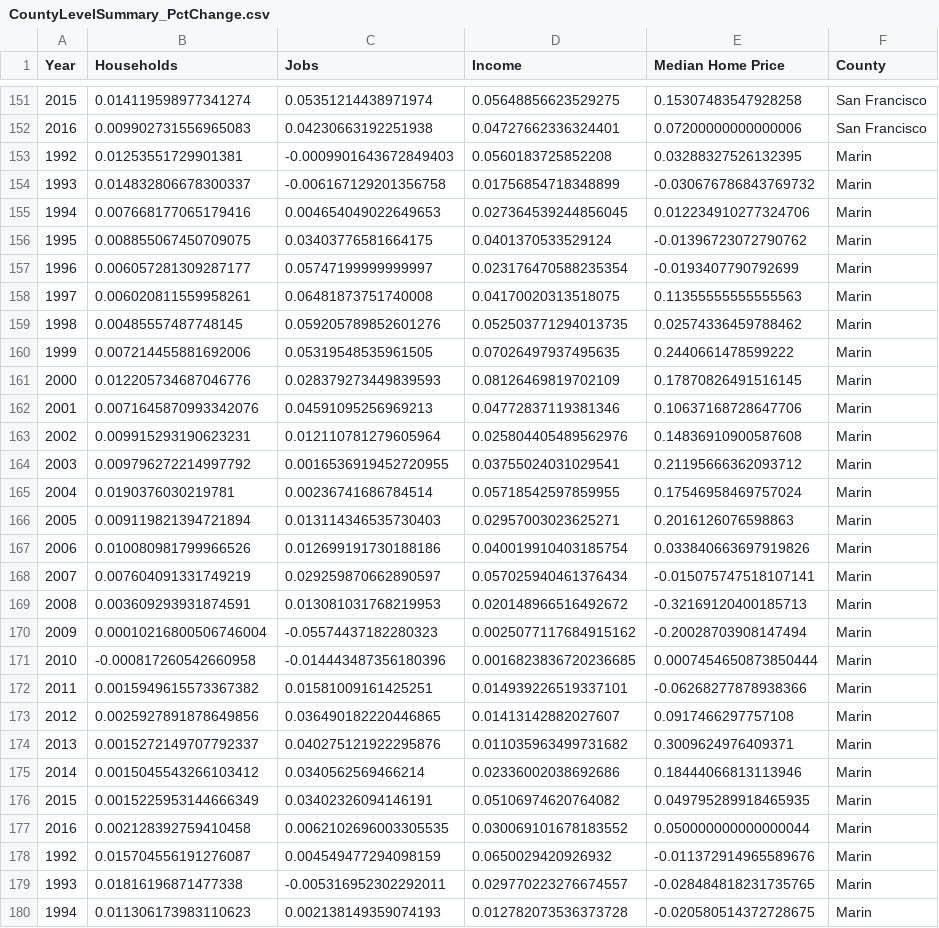
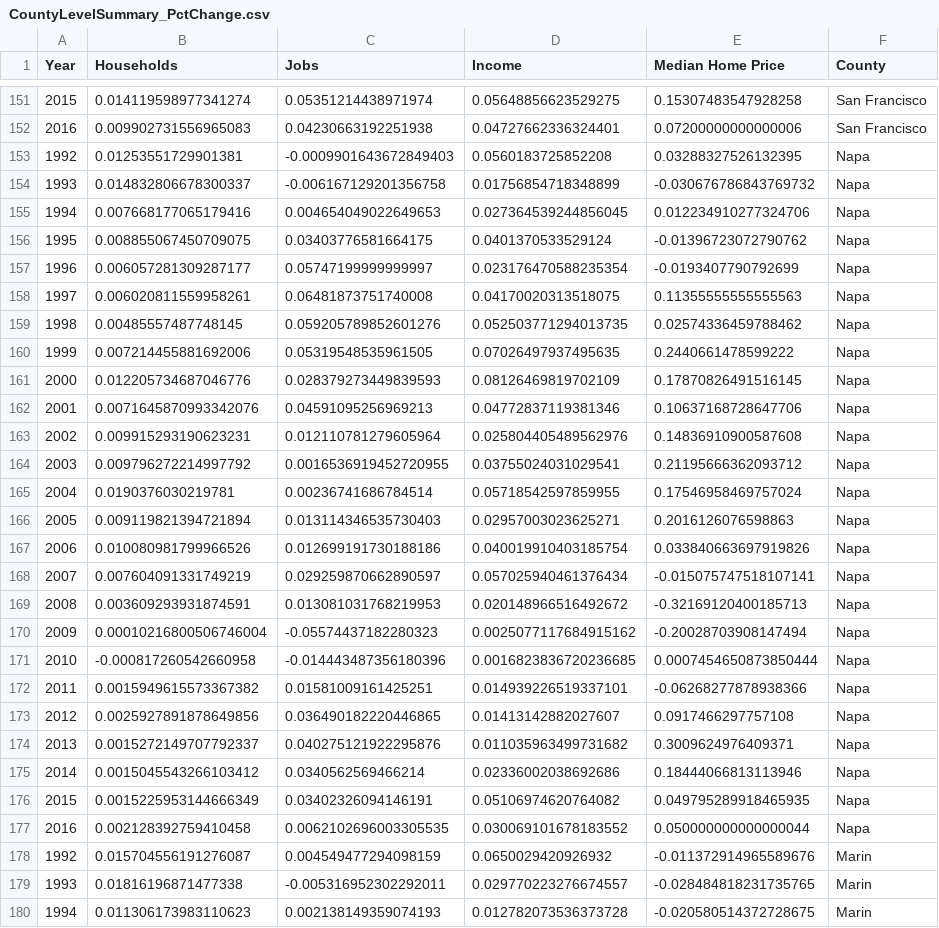
Before and after one commit to Niyatihd/BC-Project3, a CSV file: resources/HistoricalData/CountyLevelSummary_PctChange.csv, drawn as a sheet; only a part is shown, gaps mark what is left out; the diff covers the shown part only.

```diff
--- a/resources/HistoricalData/CountyLevelSummary_PctChange.csv
+++ b/resources/HistoricalData/CountyLevelSummary_PctChange.csv
@@ -152,27 +152,27 @@ Year,Households,Jobs,Income,Median Home Price,County
 2016,0.009902731556965083,0.04230663192251938,0.04727662336324401,0.07200000000000006,San Francisco
-1992,0.01253551729901381,-0.0009901643672849403,0.0560183725852208,0.03288327526132395,Marin
-1993,0.014832806678300337,-0.006167129201356758,0.01756854718348899,-0.030676786843769732,Marin
-1994,0.007668177065179416,0.004654049022649653,0.027364539244856045,0.012234910277324706,Marin
-1995,0.008855067450709075,0.03403776581664175,0.0401370533529124,-0.01396723072790762,Marin
-1996,0.006057281309287177,0.05747199999999997,0.023176470588235354,-0.0193407790792699,Marin
-1997,0.006020811559958261,0.06481873751740008,0.04170020313518075,0.11355555555555563,Marin
-1998,0.00485557487748145,0.059205789852601276,0.052503771294013735,0.02574336459788462,Marin
-1999,0.007214455881692006,0.05319548535961505,0.07026497937495635,0.2440661478599222,Marin
-2000,0.012205734687046776,0.028379273449839593,0.08126469819702109,0.17870826491516145,Marin
-2001,0.0071645870993342076,0.04591095256969213,0.04772837119381346,0.10637168728647706,Marin
-2002,0.009915293190623231,0.012110781279605964,0.025804405489562976,0.14836910900587608,Marin
-2003,0.009796272214997792,0.0016536919452720955,0.03755024031029541,0.21195666362093712,Marin
-2004,0.0190376030219781,0.00236741686784514,0.05718542597859955,0.17546958469757024,Marin
-2005,0.009119821394721894,0.013114346535730403,0.02957003023625271,0.2016126076598863,Marin
-2006,0.010080981799966526,0.012699191730188186,0.040019910403185754,0.033840663697919826,Marin
-2007,0.007604091331749219,0.029259870662890597,0.057025940461376434,-0.015075747518107141,Marin
-2008,0.003609293931874591,0.013081031768219953,0.020148966516492672,-0.32169120400185713,Marin
-2009,0.00010216800506746004,-0.05574437182280323,0.0025077117684915162,-0.20028703908147494,Marin
-2010,-0.000817260542660958,-0.014443487356180396,0.0016823836720236685,0.0007454650873850444,Marin
-2011,0.0015949615573367382,0.01581009161425251,0.014939226519337101,-0.06268277878938366,Marin
-2012,0.0025927891878649856,0.036490182220446865,0.01413142882027607,0.0917466297757108,Marin
-2013,0.0015272149707792337,0.040275121922295876,0.011035963499731682,0.3009624976409371,Marin
-2014,0.0015045543266103412,0.0340562569466214,0.02336002038692686,0.18444066813113946,Marin
-2015,0.0015225953144666349,0.03402326094146191,0.05106974620764082,0.049795289918465935,Marin
-2016,0.002128392759410458,0.0062102696003305535,0.030069101678183552,0.050000000000000044,Marin
+1992,0.01253551729901381,-0.0009901643672849403,0.0560183725852208,0.03288327526132395,Napa
+1993,0.014832806678300337,-0.006167129201356758,0.01756854718348899,-0.030676786843769732,Napa
+1994,0.007668177065179416,0.004654049022649653,0.027364539244856045,0.012234910277324706,Napa
+1995,0.008855067450709075,0.03403776581664175,0.0401370533529124,-0.01396723072790762,Napa
+1996,0.006057281309287177,0.05747199999999997,0.023176470588235354,-0.0193407790792699,Napa
+1997,0.006020811559958261,0.06481873751740008,0.04170020313518075,0.11355555555555563,Napa
+1998,0.00485557487748145,0.059205789852601276,0.052503771294013735,0.02574336459788462,Napa
+1999,0.007214455881692006,0.05319548535961505,0.07026497937495635,0.2440661478599222,Napa
+2000,0.012205734687046776,0.028379273449839593,0.08126469819702109,0.17870826491516145,Napa
+2001,0.0071645870993342076,0.04591095256969213,0.04772837119381346,0.10637168728647706,Napa
+2002,0.009915293190623231,0.012110781279605964,0.025804405489562976,0.14836910900587608,Napa
+2003,0.009796272214997792,0.0016536919452720955,0.03755024031029541,0.21195666362093712,Napa
+2004,0.0190376030219781,0.00236741686784514,0.05718542597859955,0.17546958469757024,Napa
+2005,0.009119821394721894,0.013114346535730403,0.02957003023625271,0.2016126076598863,Napa
+2006,0.010080981799966526,0.012699191730188186,0.040019910403185754,0.033840663697919826,Napa
+2007,0.007604091331749219,0.029259870662890597,0.057025940461376434,-0.015075747518107141,Napa
+2008,0.003609293931874591,0.013081031768219953,0.020148966516492672,-0.32169120400185713,Napa
+2009,0.00010216800506746004,-0.05574437182280323,0.0025077117684915162,-0.20028703908147494,Napa
+2010,-0.000817260542660958,-0.014443487356180396,0.0016823836720236685,0.0007454650873850444,Napa
+2011,0.0015949615573367382,0.01581009161425251,0.014939226519337101,-0.06268277878938366,Napa
+2012,0.0025927891878649856,0.036490182220446865,0.01413142882027607,0.0917466297757108,Napa
+2013,0.0015272149707792337,0.040275121922295876,0.011035963499731682,0.3009624976409371,Napa
+2014,0.0015045543266103412,0.0340562569466214,0.02336002038692686,0.18444066813113946,Napa
+2015,0.0015225953144666349,0.03402326094146191,0.05106974620764082,0.049795289918465935,Napa
+2016,0.002128392759410458,0.0062102696003305535,0.030069101678183552,0.050000000000000044,Napa
 1992,0.015704556191276087,0.004549477294098159,0.0650029420926932,-0.011372914965589676,Marin
```
Also changed, not shown: 25 edited cells elsewhere in this file, 3 other files.
